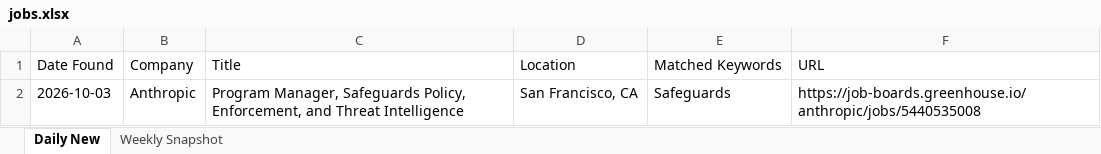
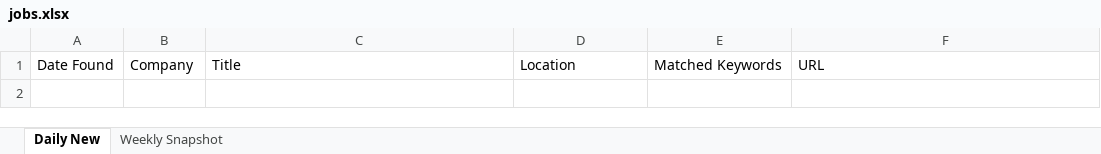
Before and after one commit to Aaradhyaa717/JobAgent, an Excel workbook: data/jobs.xlsx, sheet Daily New, drawn as a sheet; values as stored, in another font and other column widths than the file's, no borders; the diff names each change by its address in the sheet, - before the commit and + after, or states it on an @@ line.

```diff
--- a/data/jobs.xlsx (sheet Daily New)
+++ b/data/jobs.xlsx (sheet Daily New)
-row 2: 2026-10-03 | Anthropic | Program Manager, Safeguards Policy, Enforcement, and Threat Intelligence | San Francisco, CA | Safeguards | https://job-boards.greenhouse.io/anthropic/jobs/5440535008
```
